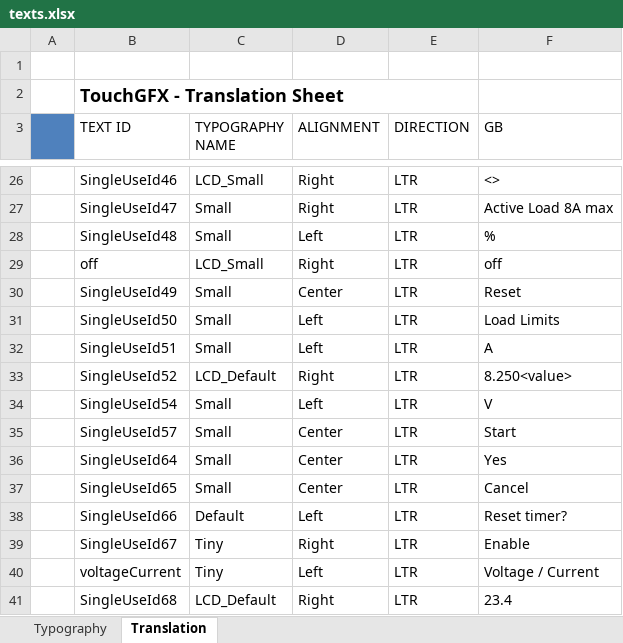
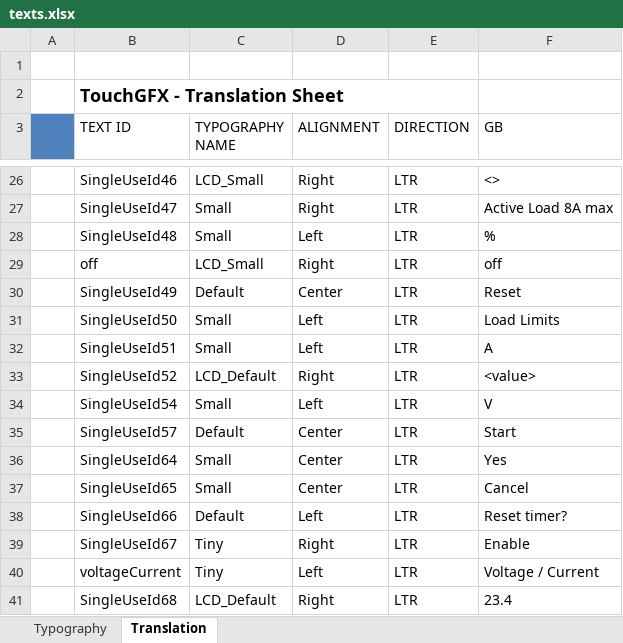
Before and after one commit to jakubprzybytek/ActiveLoad, an Excel workbook: STM32CubeIDE/ActiveLoadBigMosfets/TouchGFX/assets/texts/texts.xlsx, sheet Translation, drawn as a sheet; only a part is shown, gaps mark what is left out; values as stored, in another font and other column widths than the file's, no borders; the diff names each change by its address in the sheet, - before the commit and + after, or states it on an @@ line.

```diff
--- a/STM32CubeIDE/ActiveLoadBigMosfets/TouchGFX/assets/texts/texts.xlsx (sheet Translation)
+++ b/STM32CubeIDE/ActiveLoadBigMosfets/TouchGFX/assets/texts/texts.xlsx (sheet Translation)
-C30 (TYPOGRAPHY NAME): Small
+C30 (TYPOGRAPHY NAME): Default
-F33 (GB): 8.250<value>
+F33 (GB): <value>
-C35 (TYPOGRAPHY NAME): Small
+C35 (TYPOGRAPHY NAME): Default
```
Also changed, not shown: 38 other files.
